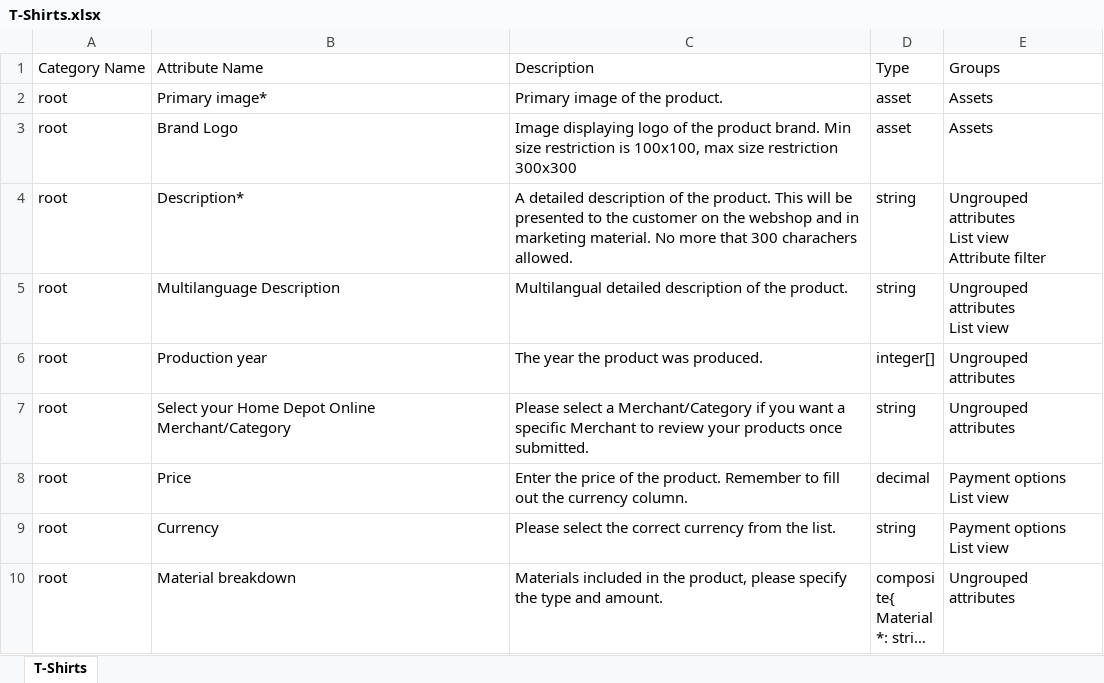
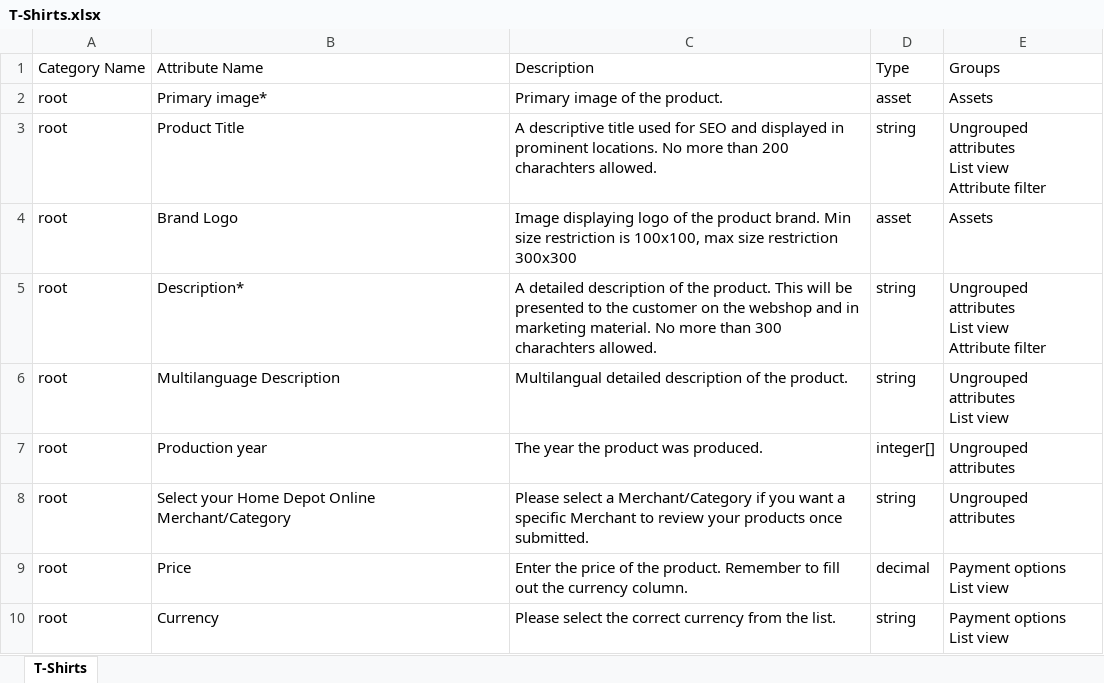
Before and after one commit to wilkar1/demo-stibo, an Excel workbook: doc/T-Shirts.xlsx, sheet T-Shirts, drawn as a sheet; only a part is shown; the shorter side is filled out with more unchanged rows; long unchanged cells end in …; values as stored, in another font and other column widths than the file's, no borders; table styles not drawn; addresses are those after the commit; ↵ is a line break in a cell; the diff names each change by its address in the sheet, - before the commit and + after, or states it on an @@ line.

```diff
--- a/doc/T-Shirts.xlsx (sheet T-Shirts)
+++ b/doc/T-Shirts.xlsx (sheet T-Shirts)
+row 3: root | Product Title | A descriptive title used for SEO and displayed in prominent locations. No more than 200 charachters allowed. | string | Ungrouped attributes ↵ List view ↵ Attribute filter
-C5: …No more that 300 charachers allowed.
+C5: …No more than 300 charachters allowed.
```
Also changed, not shown: 2 other files.
